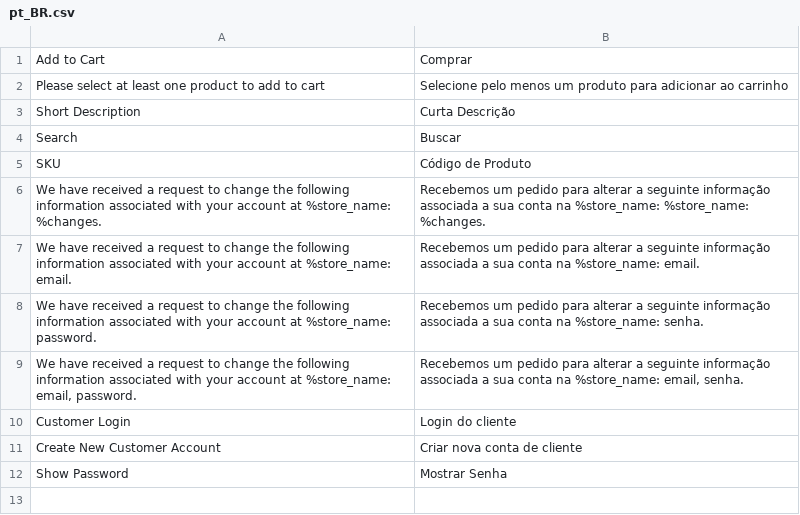
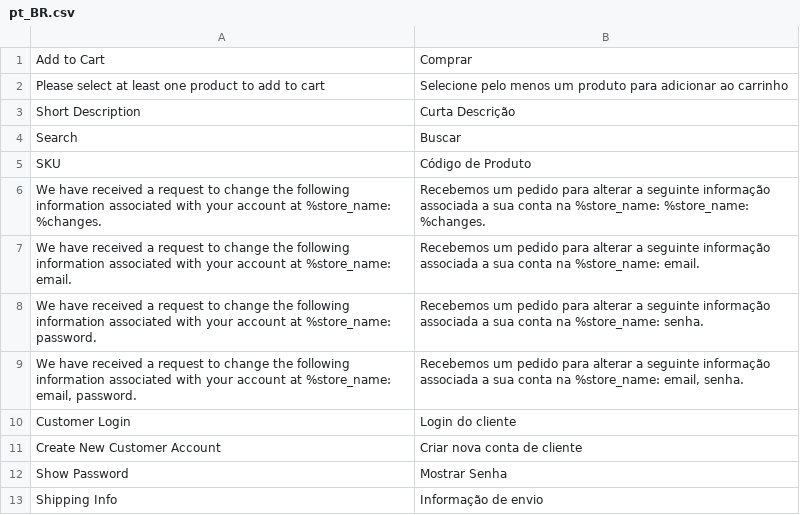
Before and after one commit to AcGdeco/deco_theme, a CSV file: i18n/pt_BR.csv, drawn as a sheet; the diff names each change by its address in the sheet, - before the commit and + after, or states it on an @@ line.

```diff
--- a/i18n/pt_BR.csv
+++ b/i18n/pt_BR.csv
+row 13: Shipping Info | Informação de envio
```
